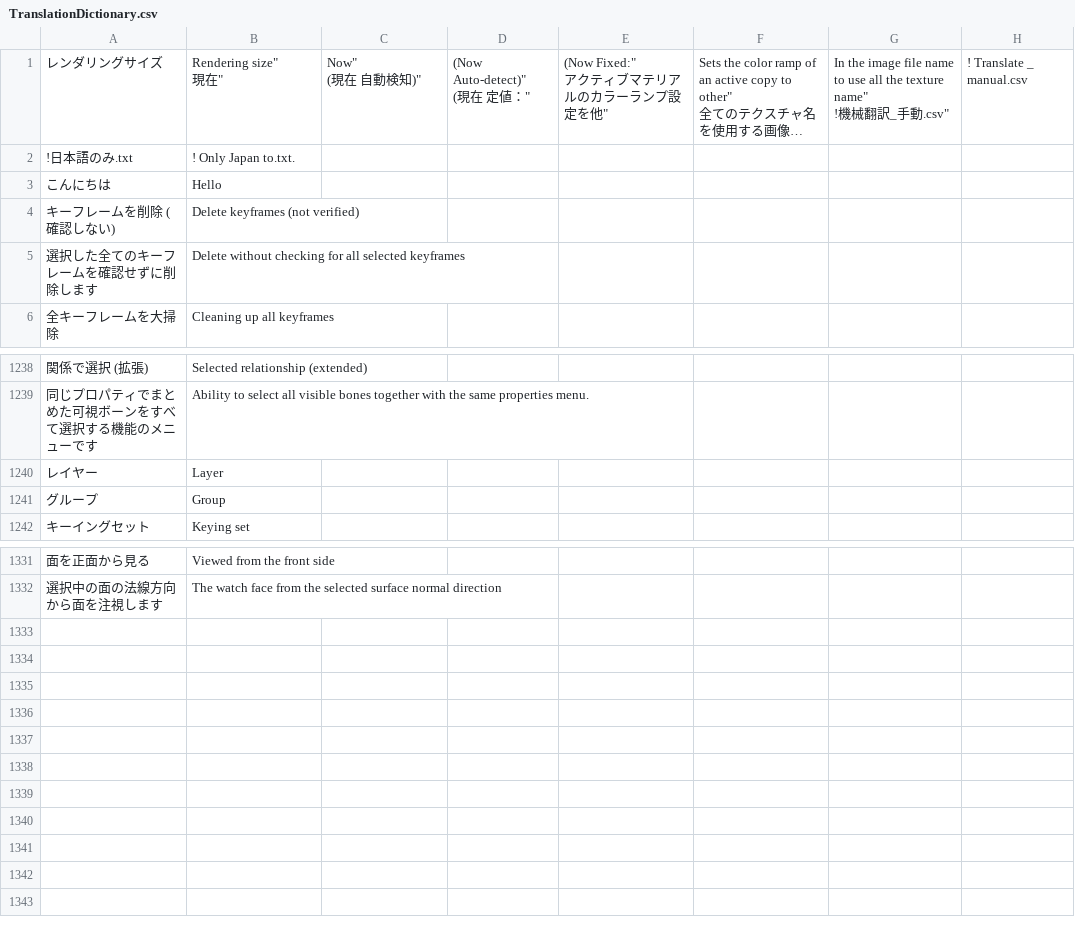
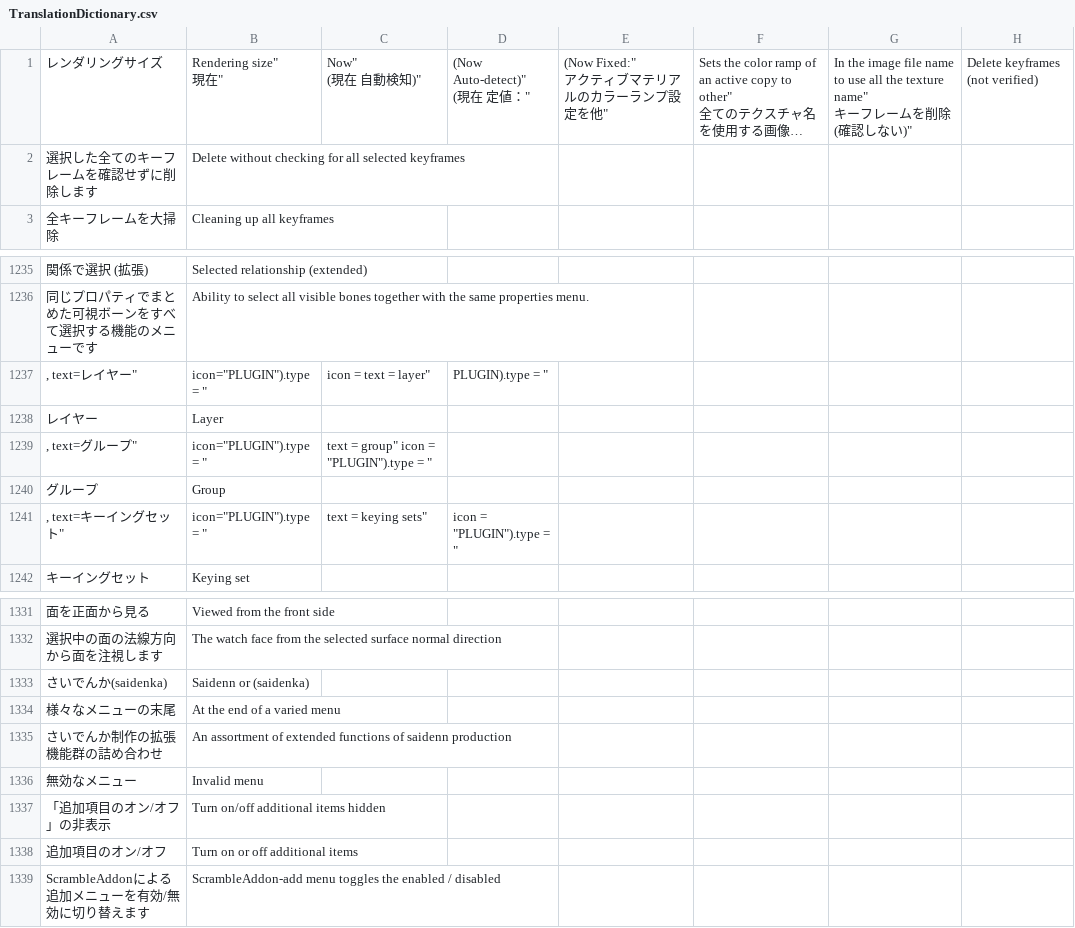
Before and after one commit to PyrokinesisStudio/Blender-Scramble-Addon, a CSV file: Scramble Addon/TranslationDictionary.csv, drawn as a sheet; only a part is shown, gaps mark what is left out; long unchanged cells end in …; removed rows and columns are numbered as before the commit, all else as after; ↵ is a line break in a cell; the diff names each change by its address in the sheet, - before the commit and + after, or states it on an @@ line.

Commit message:
英訳辞書の更新

```diff
--- a/Scramble Addon/TranslationDictionary.csv
+++ b/Scramble Addon/TranslationDictionary.csv
-G1: …texture name" ↵ !機械翻訳_手動.csv"
+G1: …texture name" ↵ キーフレームを削除 (確認しない)"
-H1: ! Translate _ manual.csv
+H1: Delete keyframes (not verified)
-row 2: !日本語のみ.txt | ! Only Japan to.txt.
-row 3: こんにちは | Hello
-row 4: キーフレームを削除 (確認しない) | Delete keyframes (not verified)
+row 1237: , text=レイヤー" | icon="PLUGIN").type = " | icon = text = layer" | PLUGIN).type = "
+row 1239: , text=グループ" | icon="PLUGIN").type = " | text = group" icon = "PLUGIN").type = "
+row 1241: , text=キーイングセット" | icon="PLUGIN").type = " | text = keying sets" | icon = "PLUGIN").type = "
+row 1333: さいでんか(saidenka) | Saidenn or (saidenka)
+row 1334: 様々なメニューの末尾 | At the end of a varied menu
+row 1335: さいでんか制作の拡張機能群の詰め合わせ | An assortment of extended functions of saidenn production
+row 1336: 無効なメニュー | Invalid menu
+row 1337: 「追加項目のオン/オフ」の非表示 | Turn on/off additional items hidden
+row 1338: 追加項目のオン/オフ | Turn on or off additional items
+row 1339: ScrambleAddonによる追加メニューを有効/無効に切り替えます | ScrambleAddon-add menu toggles the enabled / disabled
```
